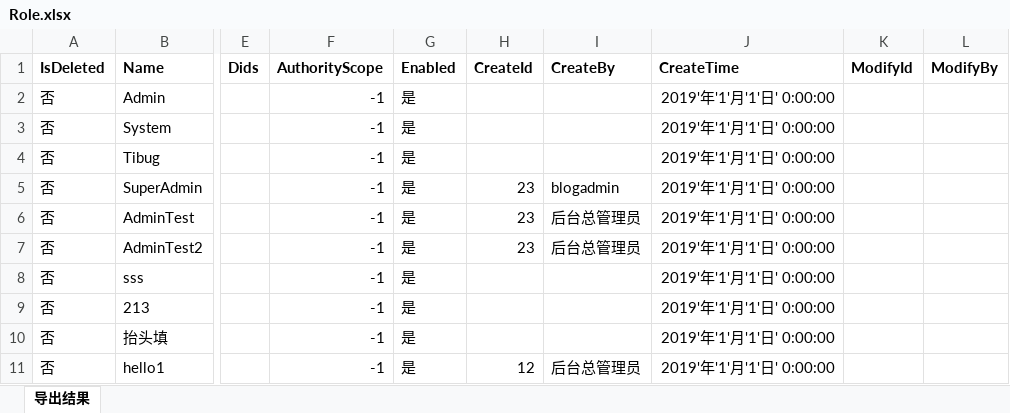
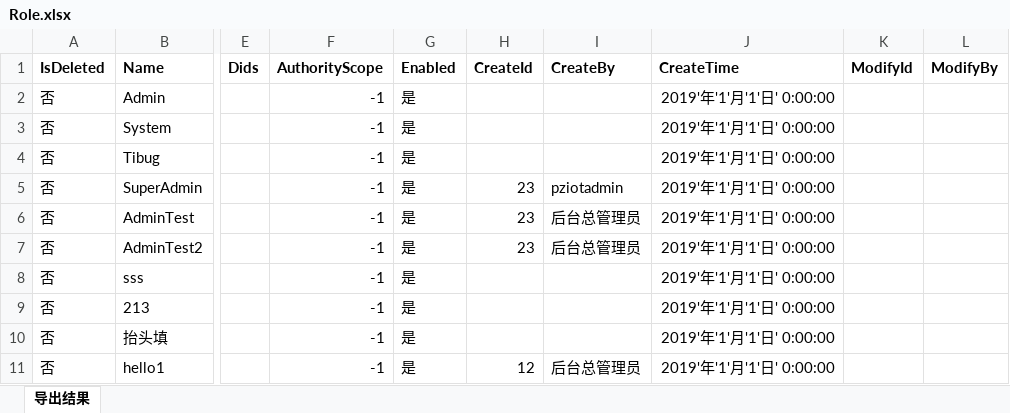
Before and after one commit to PentaKillalien/PZIOT, an Excel workbook: PZIOT.Api/wwwroot/BlogCore.Data.excel/Role.xlsx, sheet 导出结果, drawn as a sheet; only a part is shown, gaps mark what is left out; values as stored, in another font and other column widths than the file's, no borders; the diff names each change by its address in the sheet, - before the commit and + after, or states it on an @@ line.

```diff
--- a/PZIOT.Api/wwwroot/BlogCore.Data.excel/Role.xlsx (sheet 导出结果)
+++ b/PZIOT.Api/wwwroot/BlogCore.Data.excel/Role.xlsx (sheet 导出结果)
-I5 (CreateBy): blogadmin
+I5 (CreateBy): pziotadmin
```
Also changed, not shown: PZIOT.Api/wwwroot/BlogCore.Data.excel/Department.xlsx, PZIOT.Api/wwwroot/BlogCore.Data.excel/Modules.xlsx, 8 other files.
